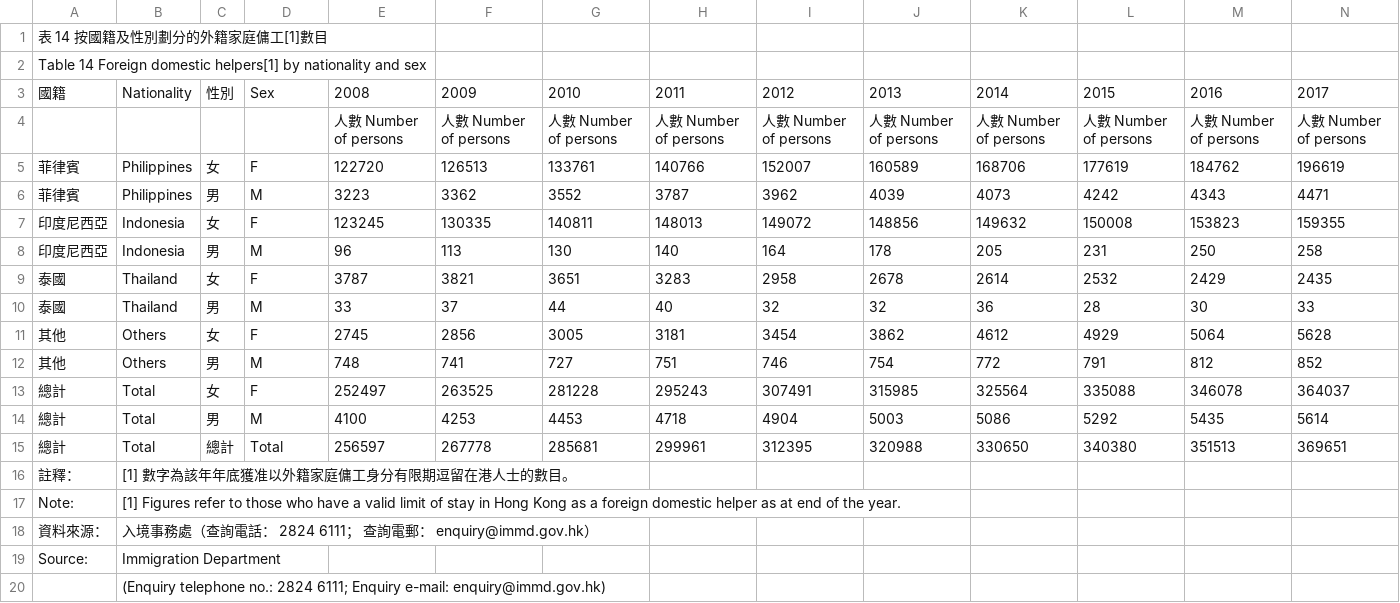
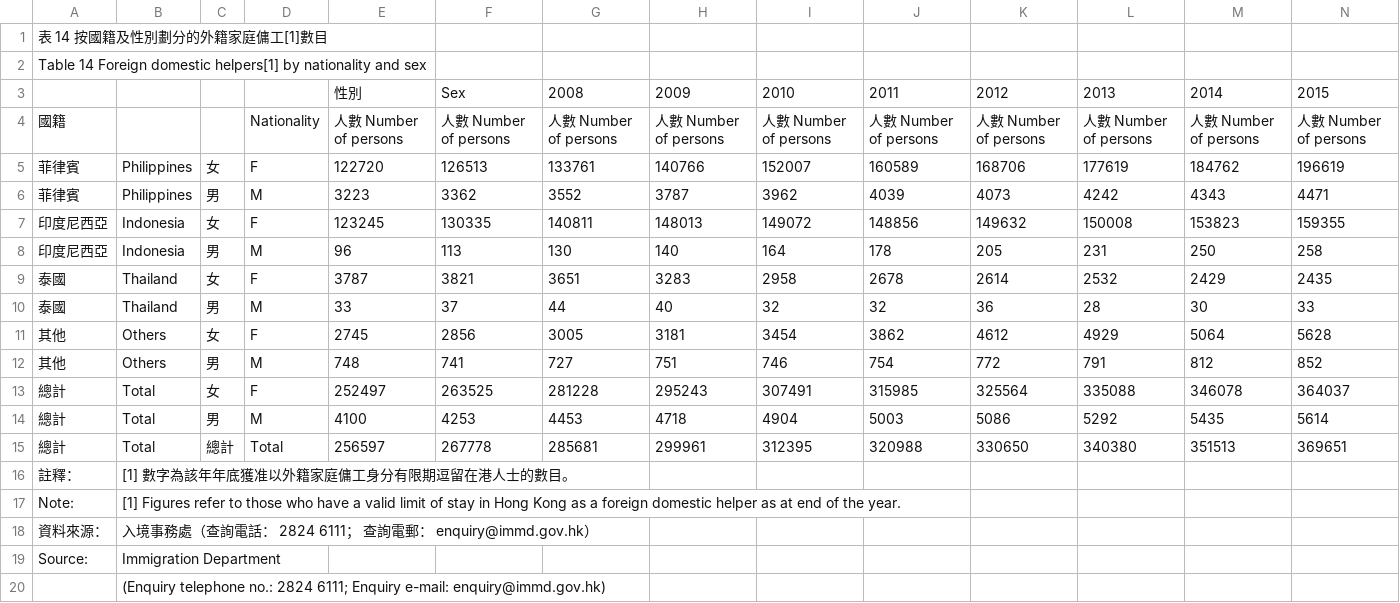
Before and after one commit to pangpcy/AIDM7330-Project, a CSV file: D5600624B2024AN24B-14.CSV, drawn as a sheet; only a part is shown; removed rows and columns are numbered as before the commit, all else as after; rows hold the shown columns only; the diff names each change by its address in the sheet, - before the commit and + after, or states it on an @@ line.

Commit message:
Update D5600624B2024AN24B-14.CSV

```diff
--- a/D5600624B2024AN24B-14.CSV
+++ b/D5600624B2024AN24B-14.CSV
-row 3: 國籍 | Nationality | 性別 | Sex | 2008 | 2009 | 2010 | 2011 | 2012 | 2013 | 2014 | 2015 | 2016 | 2017
+row 3:  |  |  |  | 性別 | Sex | 2008 | 2009 | 2010 | 2011 | 2012 | 2013 | 2014 | 2015
-A4: (empty)
+A4: 國籍
-D4: (empty)
+D4: Nationality
```
